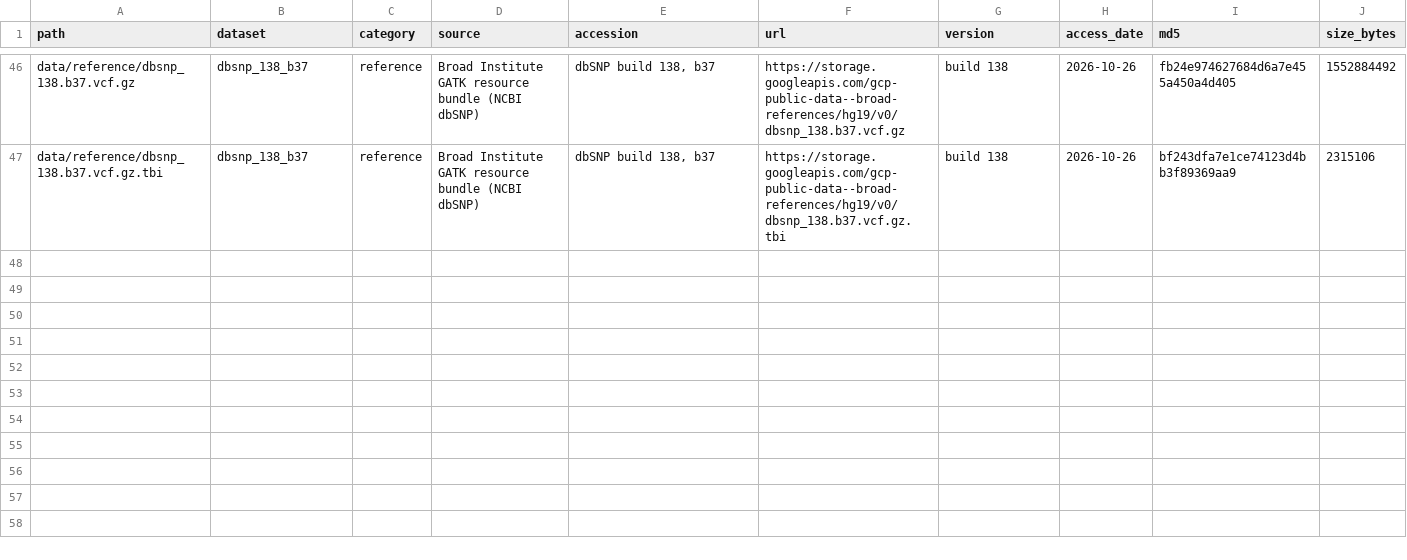
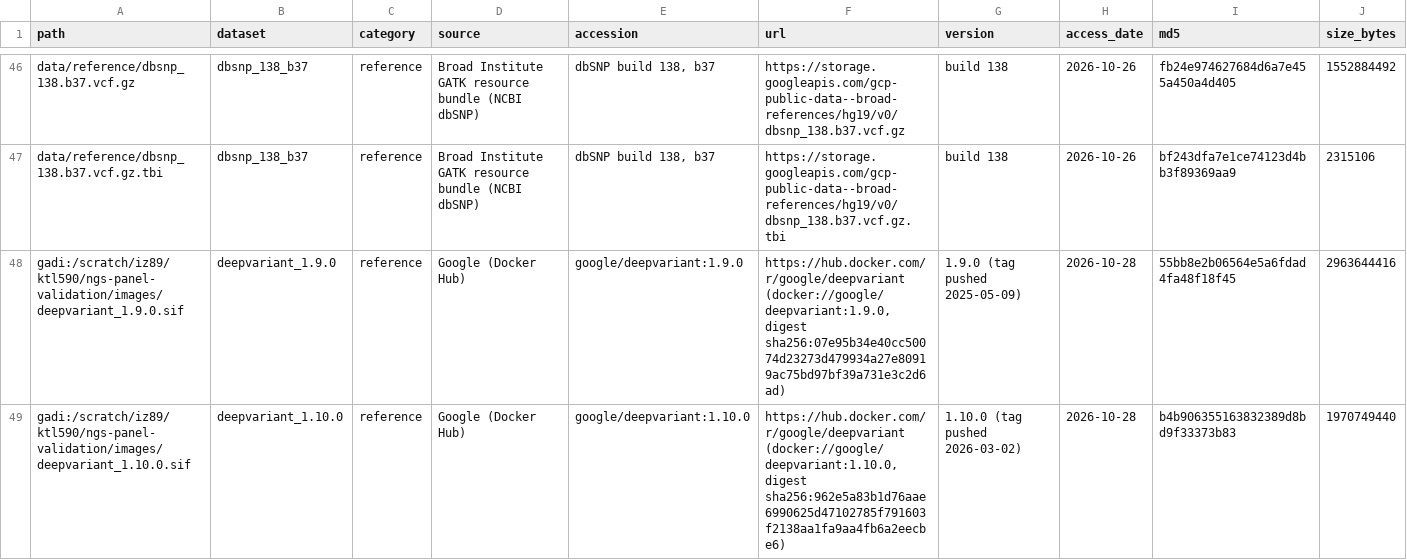
Before and after one commit to taowis/ngs-panel-validation, a TSV file: data/MANIFEST.tsv, drawn as a sheet; only a part is shown, gaps mark what is left out; rows hold the shown columns only; the diff names each change by its address in the sheet, - before the commit and + after, or states it on an @@ line.

Commit message:
Report 05: verify the DeepVariant 1.9.0 to 1.10.0 update under a new SOP-02
SOP-02 covers updates to pipelines the laboratory did not write
(commercial platforms, published callers): same input through both
versions, each run twice, scored from the exported VCFs only.
scripts/12_external_update.py applies the change-control rules and
compares every record, not only PASS calls.

DeepVariant ran on NCI Gadi (x86-64 images); the jobs, fetch step and
transfer are in scripts/gadi/, and image digests in data/MANIFEST.tsv.
On HG003, which neither WES model was trained on, the two versions
give identical calls and identical repeats. 1.10.0 relabels 595
non-variant records (RefCall to NoCall, PASS 0/0 to RefCall), which the
release notes do not mention; the WES model weights are unchanged.

Risk register v1.1 adds R18; ISO 15189 mapping adds clause 6.8.

```diff
--- a/data/MANIFEST.tsv
+++ b/data/MANIFEST.tsv
+row 48: gadi:/scratch/iz89/ktl590/ngs-panel-validation/images/deepvariant_1.9.0.sif | deepvariant_1.9.0 | reference | Google (Docker Hub) | google/deepvariant:1.9.0 | https://hub.docker.com/r/google/deepvariant (docker://google/deepvariant:1.9.0, digest sha256:07e95b34e40cc50074d23273d479934a27e80919ac75bd97bf39a731e3c2d6ad) | 1.9.0 (tag pushed 2025-05-09) | 2026-10-28 | 55bb8e2b06564e5a6fdad4fa48f18f45 | 2963644416
+row 49: gadi:/scratch/iz89/ktl590/ngs-panel-validation/images/deepvariant_1.10.0.sif | deepvariant_1.10.0 | reference | Google (Docker Hub) | google/deepvariant:1.10.0 | https://hub.docker.com/r/google/deepvariant (docker://google/deepvariant:1.10.0, digest sha256:962e5a83b1d76aae6990625d47102785f791603f2138aa1fa9aa4fb6a2eecbe6) | 1.10.0 (tag pushed 2026-03-02) | 2026-10-28 | b4b906355163832389d8bd9f33373b83 | 1970749440
```
Also changed, not shown: 33 other files.
